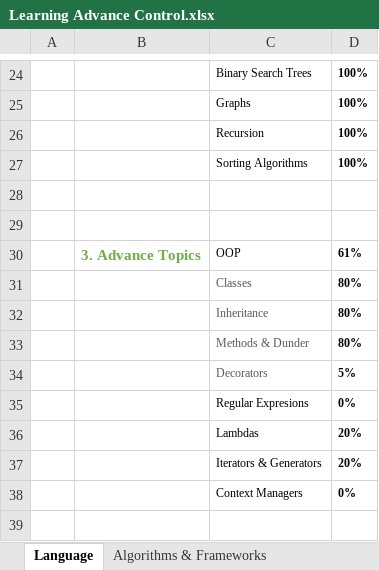
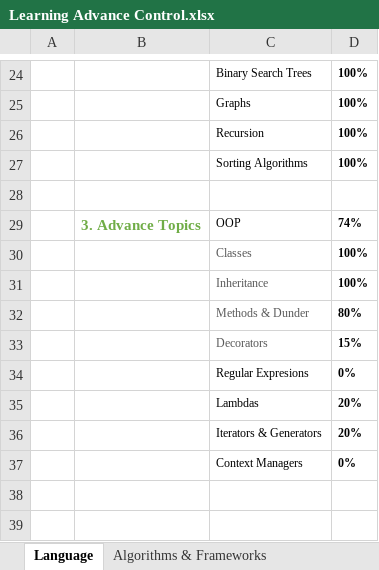
Before and after one commit to GRuizV/LearningRepo, an Excel workbook: Learning Advance Control.xlsx, sheet Language, drawn as a sheet; only a part is shown, gaps mark what is left out; the shorter side is filled out with more unchanged rows; values as stored, in another font and other column widths than the file's, no borders; conditional formats not drawn; removed rows and columns are numbered as before the commit, all else as after; the diff names each change by its address in the sheet, - before the commit and + after, or states it on an @@ line.

Commit message:
LAC Updated

```diff
--- a/Learning Advance Control.xlsx (sheet Language)
+++ b/Learning Advance Control.xlsx (sheet Language)
-row 29: (empty)
-D29: 61%
+D29: 74%
-D30:D31: 80%
+D30:D31: 100%
-D33: 5%
+D33: 15%
```
